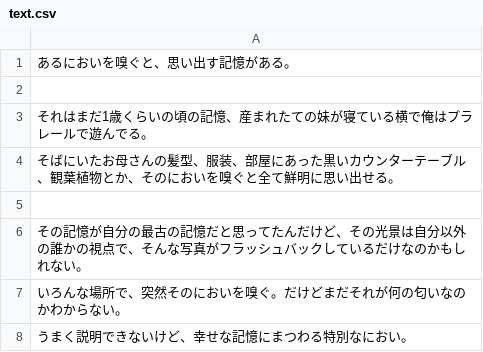
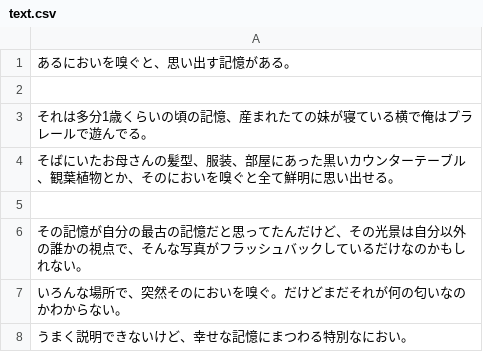
Before and after one commit to pe-hu/value, a CSV file: online/sample/text.csv, drawn as a sheet.

Commit message:
Update text.csv

```diff
--- a/online/sample/text.csv
+++ b/online/sample/text.csv
@@ -2,3 +2,3 @@
 
-それはまだ1歳くらいの頃の記憶、産まれたての妹が寝ている横で俺はプラレールで遊んでる。
+それは多分1歳くらいの頃の記憶、産まれたての妹が寝ている横で俺はプラレールで遊んでる。
 そばにいたお母さんの髪型、服装、部屋にあった黒いカウンターテーブル、観葉植物とか、そのにおいを嗅ぐと全て鮮明に思い出せる。
```
